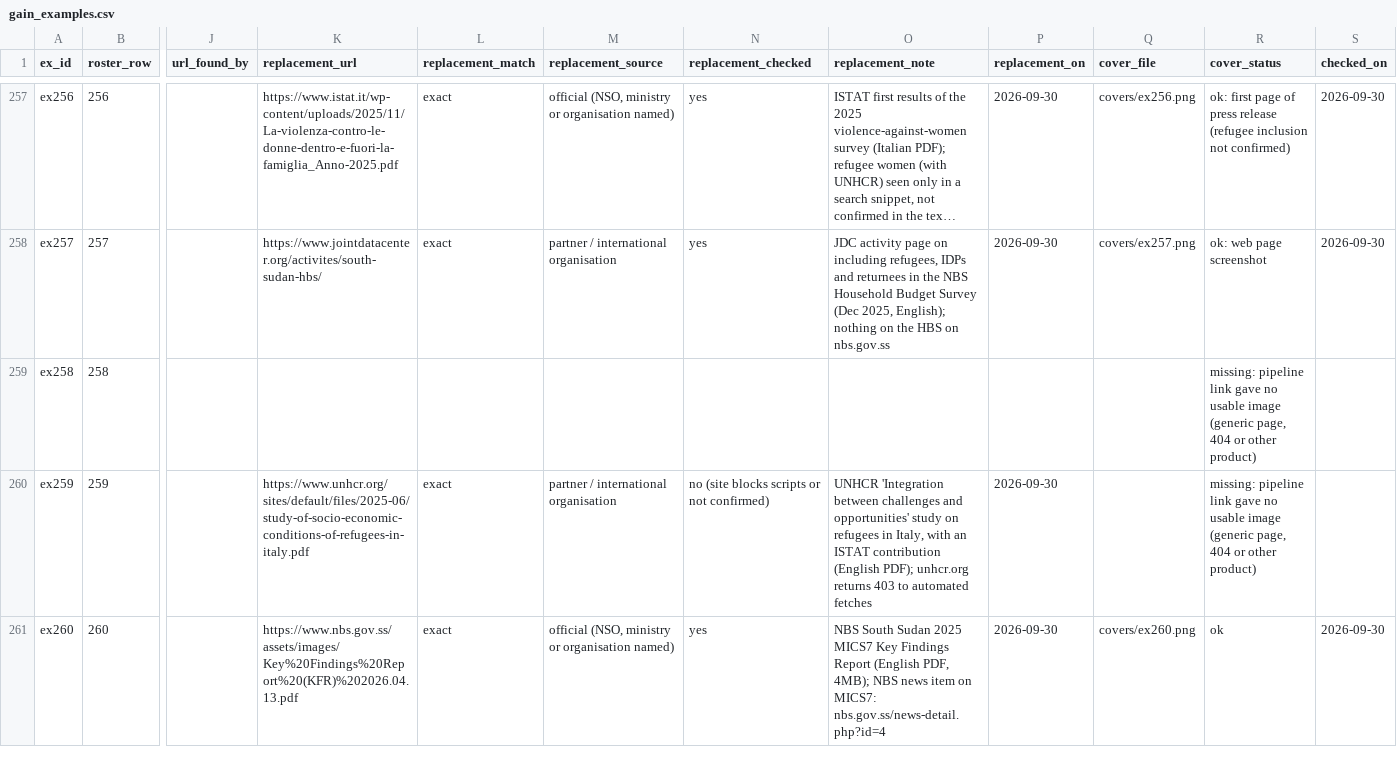
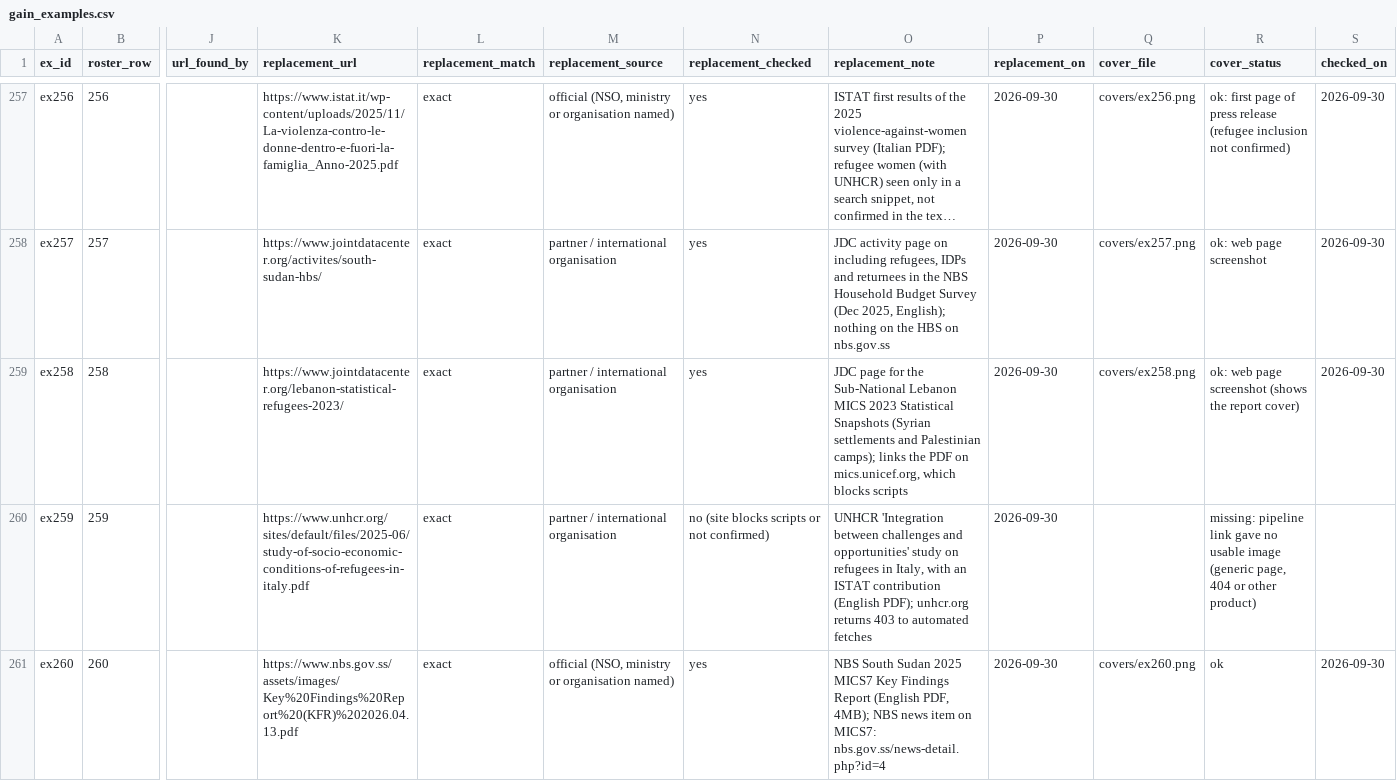
Before and after one commit to mitrovif/GAIN-story, a CSV file: data/gain_examples.csv, drawn as a sheet; only a part is shown, gaps mark what is left out; long unchanged cells end in …; the diff names each change by its address in the sheet, - before the commit and + after, or states it on an @@ line.

```diff
--- a/data/gain_examples.csv
+++ b/data/gain_examples.csv
-K259 (replacement_url): (empty)
+K259 (replacement_url): https://www.jointdatacenter.org/lebanon-statistical-refugees-2023/
-L259 (replacement_match): (empty)
+L259 (replacement_match): exact
-M259 (replacement_source): (empty)
+M259 (replacement_source): partner / international organisation
-N259 (replacement_checked): (empty)
+N259 (replacement_checked): yes
-O259 (replacement_note): (empty)
+O259 (replacement_note): JDC page for the Sub-National Lebanon MICS 2023 Statistical Snapshots (Syrian settlements and Palestinian camps); links the PDF on mics.unicef.org, which blocks scripts
-P259 (replacement_on): (empty)
+P259 (replacement_on): 2026-09-30
-Q259 (cover_file): (empty)
+Q259 (cover_file): covers/ex258.png
-R259 (cover_status): missing: pipeline link gave no usable image (generic page, 404 or other product)
+R259 (cover_status): ok: web page screenshot (shows the report cover)
-S259 (checked_on): (empty)
+S259 (checked_on): 2026-09-30
```
Also changed, not shown: 3 other files.
